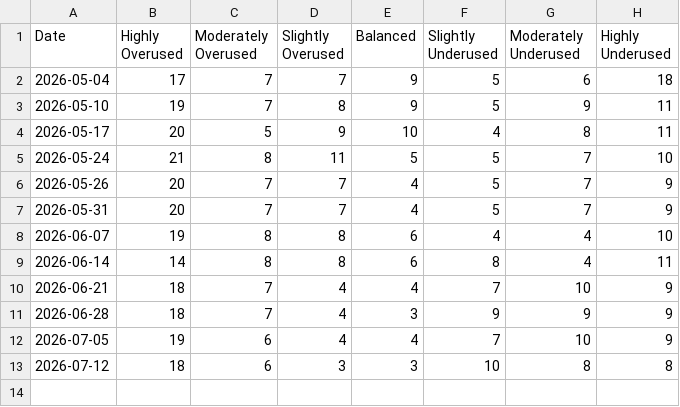
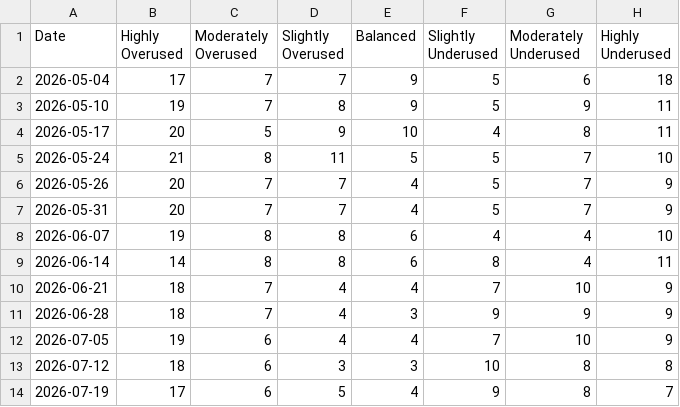
Before and after one commit to JSonntagLS/geotab-smartsheet, a CSV file: usage_history.csv, drawn as a sheet; the diff names each change by its address in the sheet, - before the commit and + after, or states it on an @@ line.

Commit message:
Update weekly fleet statistics

```diff
--- a/usage_history.csv
+++ b/usage_history.csv
+row 14: 2026-07-19 | 17 | 6 | 5 | 4 | 9 | 8 | 7
```
